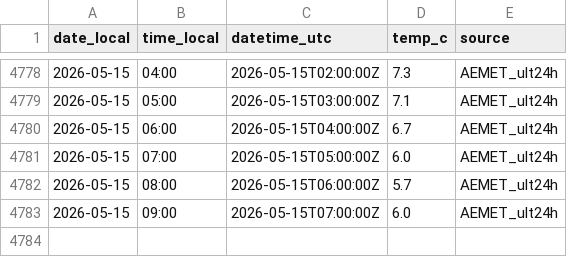
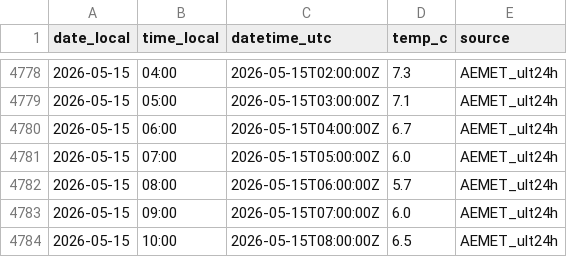
Before and after one commit to artcymap-ctrl/CALEFACCION, a CSV file: docs/data/9091R_temp_history.csv, drawn as a sheet; only a part is shown, gaps mark what is left out.

```diff
--- a/docs/data/9091R_temp_history.csv
+++ b/docs/data/9091R_temp_history.csv
@@ -4783 +4783,2 @@ date_local,time_local,datetime_utc,temp_c,source
 2026-05-15,09:00,2026-05-15T07:00:00Z,6.0,AEMET_ult24h
+2026-05-15,10:00,2026-05-15T08:00:00Z,6.5,AEMET_ult24h
```
Also changed, not shown: docs/data/9091R_temp_hourly.csv.
